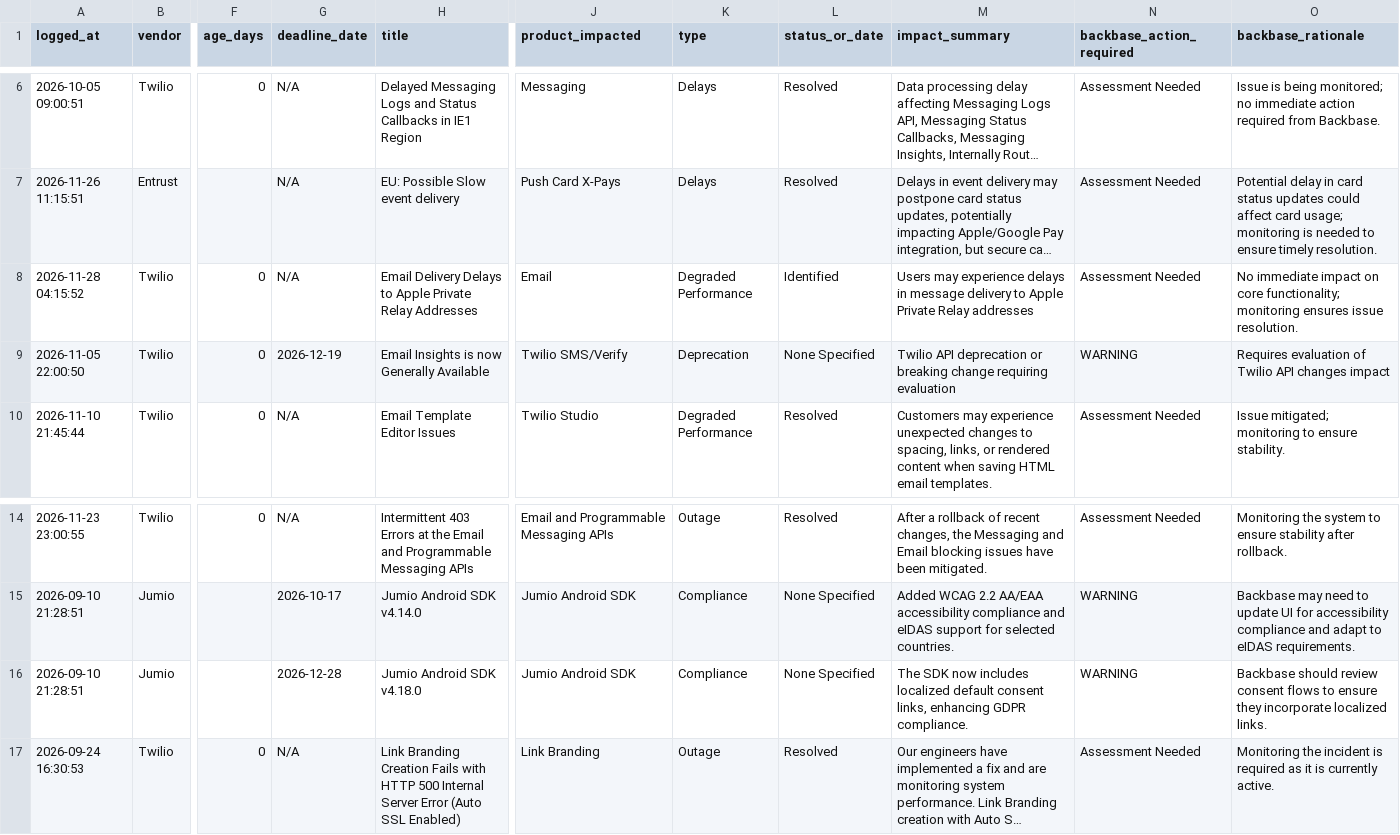
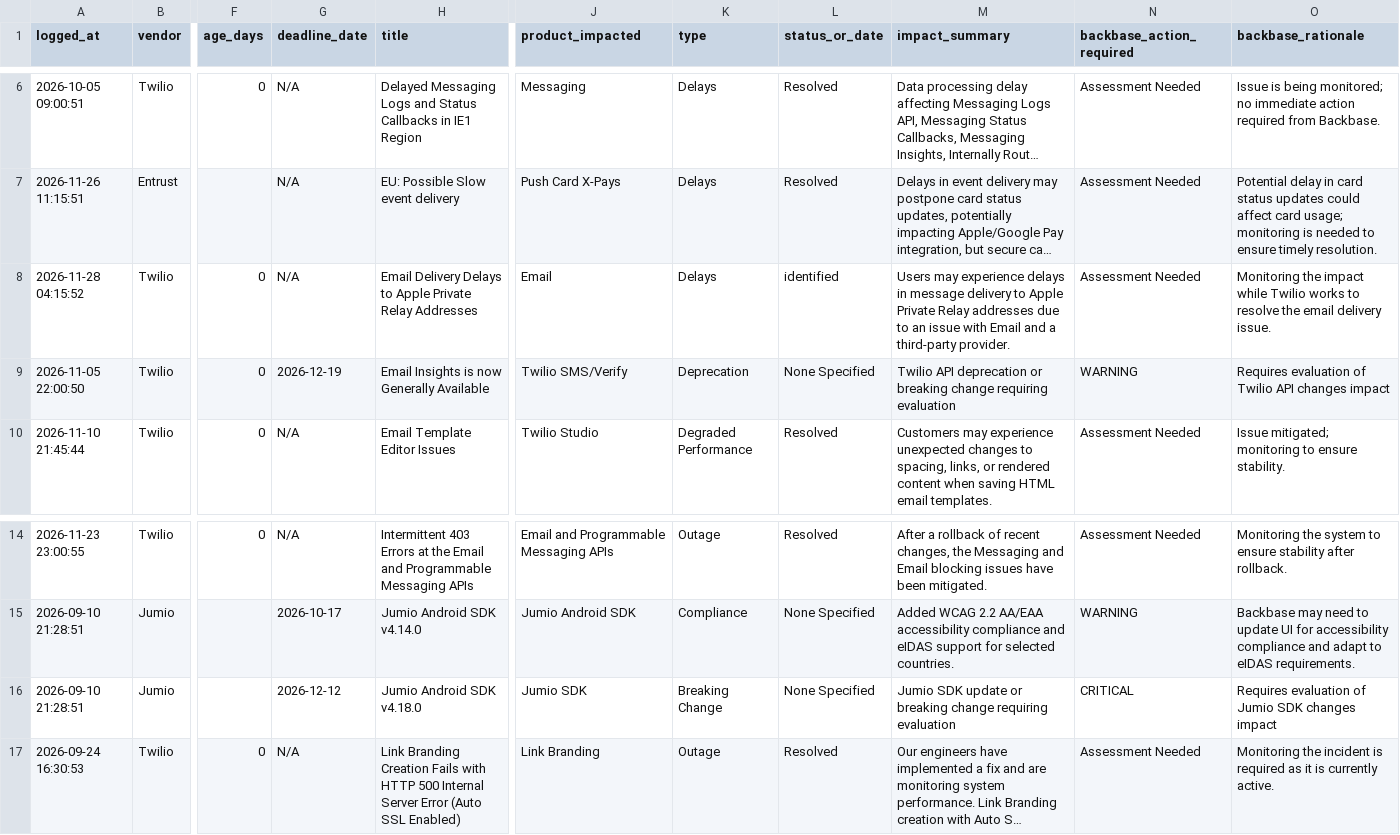
Before and after one commit to abhishek883388/ai_watch_marketplace, a CSV file: watch_agent_alerts.csv, drawn as a sheet; only a part is shown, gaps mark what is left out; long unchanged cells end in …; the diff names each change by its address in the sheet, - before the commit and + after, or states it on an @@ line.

```diff
--- a/watch_agent_alerts.csv
+++ b/watch_agent_alerts.csv
-K8 (type): Degraded Performance
+K8 (type): Delays
-L8 (status_or_date): Identified
+L8 (status_or_date): identified
-M8 (impact_summary): …Relay addresses
+M8 (impact_summary): …Relay addresses due to an issue with Email and a third-party provider.
-O8 (backbase_rationale): No immediate impact on core functionality; monitoring ensures issue resolution.
+O8 (backbase_rationale): Monitoring the impact while Twilio works to resolve the email delivery issue.
-G16 (deadline_date): 2026-12-28
+G16 (deadline_date): 2026-12-12
-J16 (product_impacted): Jumio Android SDK
+J16 (product_impacted): Jumio SDK
-K16 (type): Compliance
+K16 (type): Breaking Change
-M16 (impact_summary): The SDK now includes localized default consent links, enhancing GDPR compliance.
+M16 (impact_summary): Jumio SDK update or breaking change requiring evaluation
-N16 (backbase_action_required): WARNING
+N16 (backbase_action_required): CRITICAL
-O16 (backbase_rationale): Backbase should review consent flows to ensure they incorporate localized links.
+O16 (backbase_rationale): Requires evaluation of Jumio SDK changes impact
```
Also changed, not shown: zendesk_watch_agent_alerts.csv.
